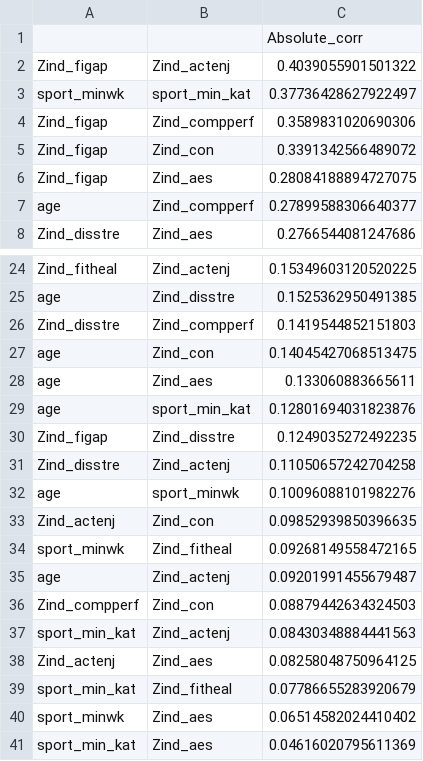
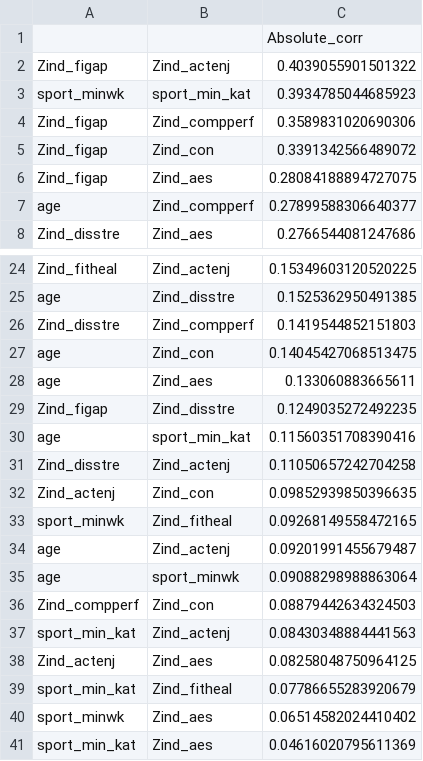
Before and after one commit to Rosa-Lavelle-Hill/sport-rec, a CSV file: Outputs/Descriptives/Correlations/correlations.csv, drawn as a sheet; only a part is shown, gaps mark what is left out.

```diff
--- a/Outputs/Descriptives/Correlations/correlations.csv
+++ b/Outputs/Descriptives/Correlations/correlations.csv
@@ -2,3 +2,3 @@
 Zind_figap,Zind_actenj,0.4039055901501322
-sport_minwk,sport_min_kat,0.37736428627922497
+sport_minwk,sport_min_kat,0.3934785044685923
 Zind_figap,Zind_compperf,0.3589831020690306
@@ -28,6 +28,5 @@ age,Zind_con,0.14045427068513475
 age,Zind_aes,0.133060883665611
-age,sport_min_kat,0.12801694031823876
 Zind_figap,Zind_disstre,0.1249035272492235
+age,sport_min_kat,0.11560351708390416
 Zind_disstre,Zind_actenj,0.11050657242704258
-age,sport_minwk,0.10096088101982276
 Zind_actenj,Zind_con,0.09852939850396635
@@ -35,2 +34,3 @@ sport_minwk,Zind_fitheal,0.09268149558472165
 age,Zind_actenj,0.09201991455679487
+age,sport_minwk,0.09088298988863064
 Zind_compperf,Zind_con,0.08879442634324503
```
Also changed, not shown: 14 other files.
